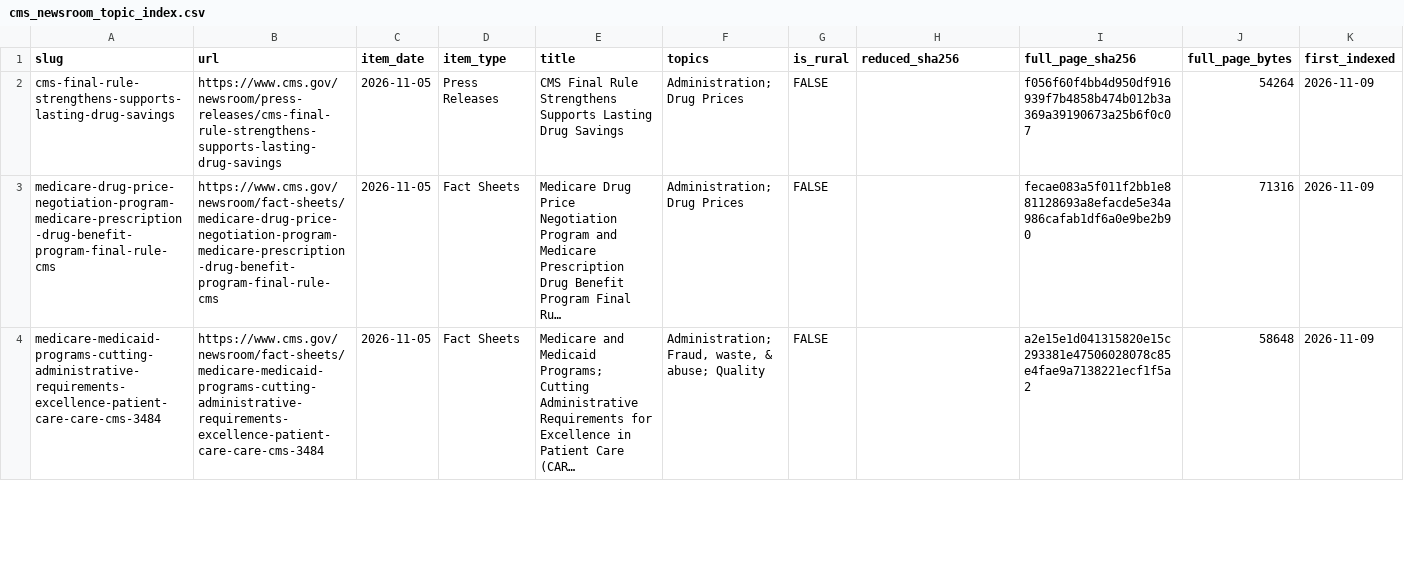
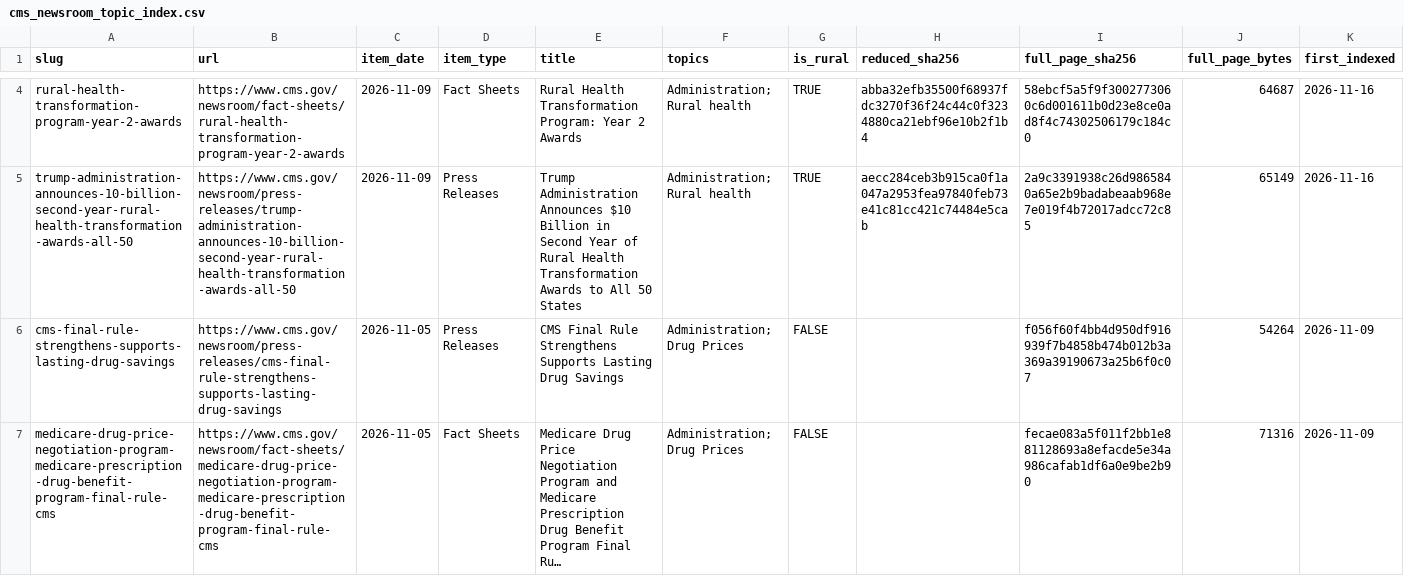
Before and after one commit to INicchitta12/RHTP_Tracker, a CSV file: data/reference/cms_newsroom_topic_index.csv, drawn as a sheet; only a part is shown, gaps mark what is left out; the shorter side is filled out with more unchanged rows; long unchanged cells end in …; the diff covers the shown part only; the diff names each change by its address in the sheet, - before the commit and + after, or states it on an @@ line.

```diff
--- a/data/reference/cms_newsroom_topic_index.csv
+++ b/data/reference/cms_newsroom_topic_index.csv
+row 4: rural-health-transformation-program-year-2-awards | https://www.cms.gov/newsroom/fact-sheets/rural-health-transformation-program-year-2-awards | 2026-11-09 | Fact Sheets | Rural Health Transformation Program: Year 2 Awards | Administration; Rural health | TRUE | abba32efb35500f68937fdc3270f36f24c44c0f3234880ca21ebf96e10b2f1b4 | 58ebcf5a5f9f3002773060c6d001611b0d23e8ce0ad8f4c74302506179c184c0 | 64687 | 2026-11-16
+row 5: trump-administration-announces-10-billion-second-year-rural-health-transformation-awards-all-50 | https://www.cms.gov/newsroom/press-releases/trump-administration-announces-10-billion-second-year-rural-health-transformation-awards-all-50 | 2026-11-09 | Press Releases | Trump Administration Announces $10 Billion in Second Year of Rural Health Transformation Awards to All 50 States | Administration; Rural health | TRUE | aecc284ceb3b915ca0f1a047a2953fea97840feb73e41c81cc421c74484e5cab | 2a9c3391938c26d9865840a65e2b9badabeaab968e7e019f4b72017adcc72c85 | 65149 | 2026-11-16
```
Also changed, not shown: 2 added rows elsewhere in this file, data/reference/cms_national_events.csv, logs/cms_press_manifest.csv, 38 other files.
